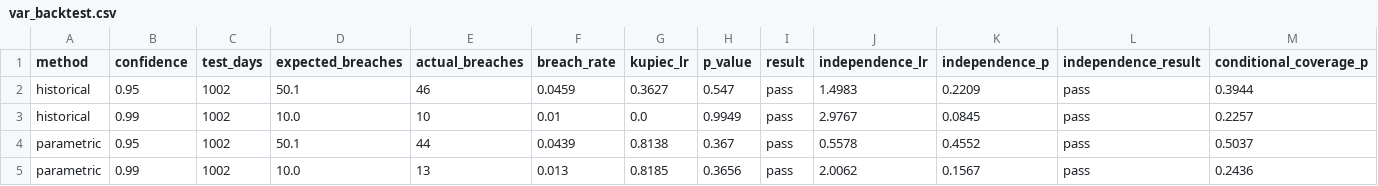
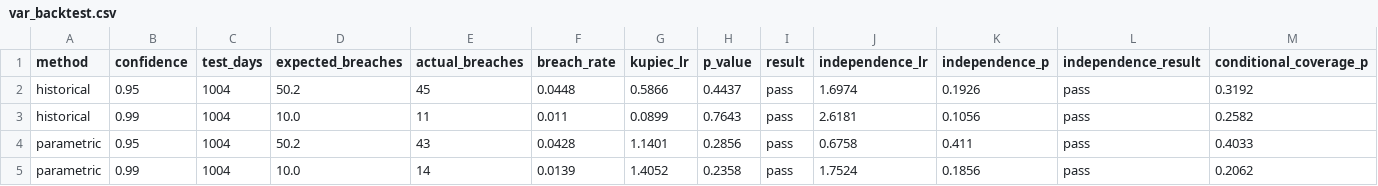
Before and after one commit to amanmir100-source/portfolio-risk-analytics, a CSV file: reports/live/var_backtest.csv, drawn as a sheet.

```diff
--- a/reports/live/var_backtest.csv
+++ b/reports/live/var_backtest.csv
@@ -1,5 +1,5 @@
 method,confidence,test_days,expected_breaches,actual_breaches,breach_rate,kupiec_lr,p_value,result,independence_lr,independence_p,independence_result,conditional_coverage_p
-historical,0.95,1002,50.1,46,0.0459,0.3627,0.547,pass,1.4983,0.2209,pass,0.3944
-historical,0.99,1002,10.0,10,0.01,0.0,0.9949,pass,2.9767,0.0845,pass,0.2257
-parametric,0.95,1002,50.1,44,0.0439,0.8138,0.367,pass,0.5578,0.4552,pass,0.5037
-parametric,0.99,1002,10.0,13,0.013,0.8185,0.3656,pass,2.0062,0.1567,pass,0.2436
+historical,0.95,1004,50.2,45,0.0448,0.5866,0.4437,pass,1.6974,0.1926,pass,0.3192
+historical,0.99,1004,10.0,11,0.011,0.0899,0.7643,pass,2.6181,0.1056,pass,0.2582
+parametric,0.95,1004,50.2,43,0.0428,1.1401,0.2856,pass,0.6758,0.411,pass,0.4033
+parametric,0.99,1004,10.0,14,0.0139,1.4052,0.2358,pass,1.7524,0.1856,pass,0.2062
```
Also changed, not shown: reports/live/sql/daily_returns.csv, reports/live/sql/drawdown_events.csv, 32 other files.
